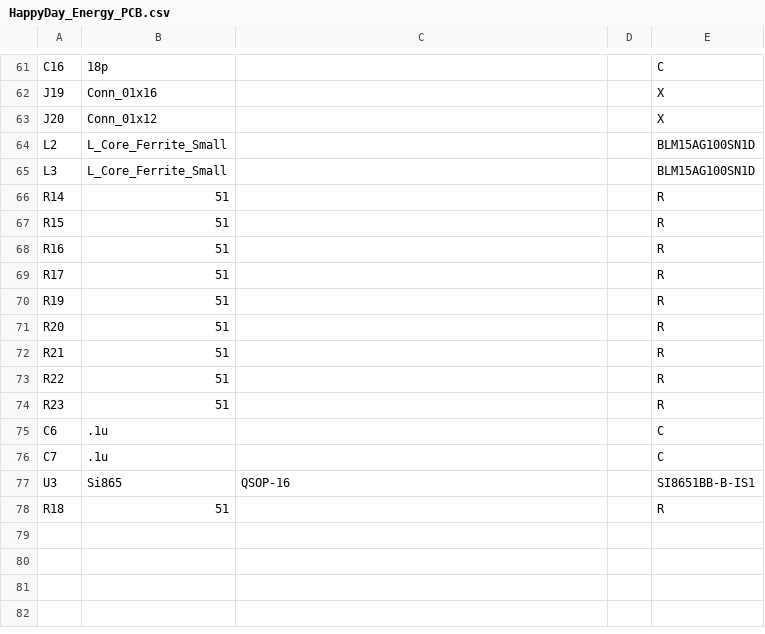
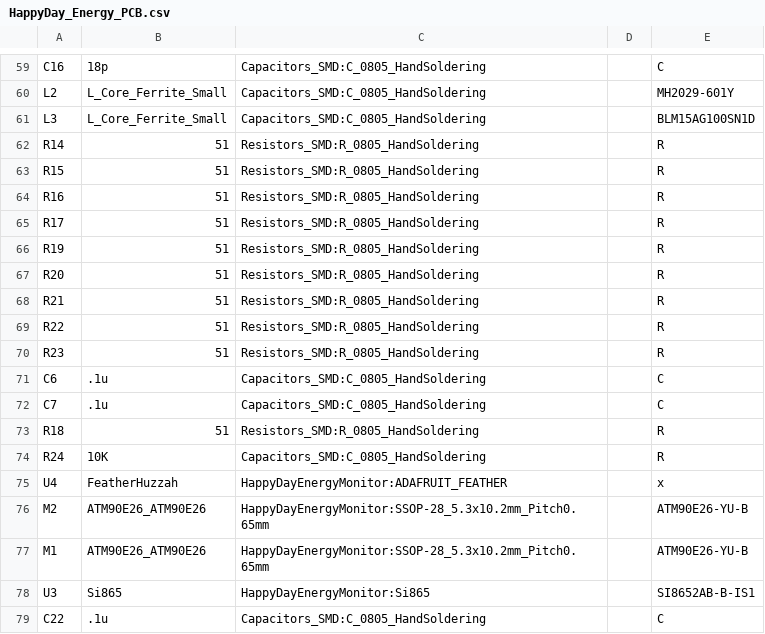
Before and after one commit to BitKnitting/HappyDayNeighbors, a CSV file: HappyDay_Energy_PCB/HappyDay_Energy_PCB.csv, drawn as a sheet; only a part is shown, gaps mark what is left out; removed rows and columns are numbered as before the commit, all else as after; the diff covers the shown part only; the diff names each change by its address in the sheet, - before the commit and + after, or states it on an @@ line.

```diff
--- a/HappyDay_Energy_PCB/HappyDay_Energy_PCB.csv
+++ b/HappyDay_Energy_PCB/HappyDay_Energy_PCB.csv
-C59: (empty)
+C59: Capacitors_SMD:C_0805_HandSoldering
-row 62: J19 | Conn_01x16 |  |  | X
-row 63: J20 | Conn_01x12 |  |  | X
-C60:C61: (empty)
+C60:C61: Capacitors_SMD:C_0805_HandSoldering
-E60: BLM15AG100SN1D
+E60: MH2029-601Y
-C62:C70: (empty)
+C62:C70: Resistors_SMD:R_0805_HandSoldering
-C71:C72: (empty)
+C71:C72: Capacitors_SMD:C_0805_HandSoldering
-row 77: U3 | Si865 | QSOP-16 |  | SI8651BB-B-IS1
-C73: (empty)
+C73: Resistors_SMD:R_0805_HandSoldering
+row 74: R24 | 10K | Capacitors_SMD:C_0805_HandSoldering |  | R
+row 75: U4 | FeatherHuzzah | HappyDayEnergyMonitor:ADAFRUIT_FEATHER |  | x
+row 76: M2 | ATM90E26_ATM90E26 | HappyDayEnergyMonitor:SSOP-28_5.3x10.2mm_Pitch0.65mm |  | ATM90E26-YU-B
+row 77: M1 | ATM90E26_ATM90E26 | HappyDayEnergyMonitor:SSOP-28_5.3x10.2mm_Pitch0.65mm |  | ATM90E26-YU-B
+row 78: U3 | Si865 | HappyDayEnergyMonitor:Si865 |  | SI8652AB-B-IS1
+row 79: C22 | .1u | Capacitors_SMD:C_0805_HandSoldering |  | C
```
Also changed, not shown: 14 added rows, 16 removed rows and 43 edited cells elsewhere in this file, 8 other files.
